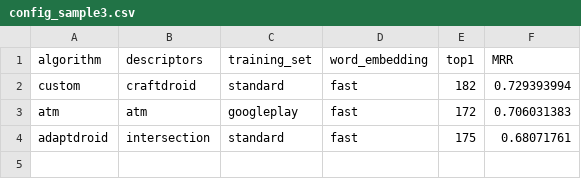
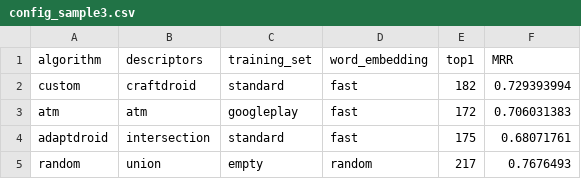
Before and after one commit to alimohebbi/test_reuse_install, a CSV file: node_install/roles/craft_reconfig/files/config_sample3.csv, drawn as a sheet.

```diff
--- a/node_install/roles/craft_reconfig/files/config_sample3.csv
+++ b/node_install/roles/craft_reconfig/files/config_sample3.csv
@@ -4 +4,2 @@ atm,atm,googleplay,fast,172,0.706031383
 adaptdroid,intersection,standard,fast,175,0.68071761
+random,union,empty,random,217,0.7676493
```
Also changed, not shown: 22 other files.
